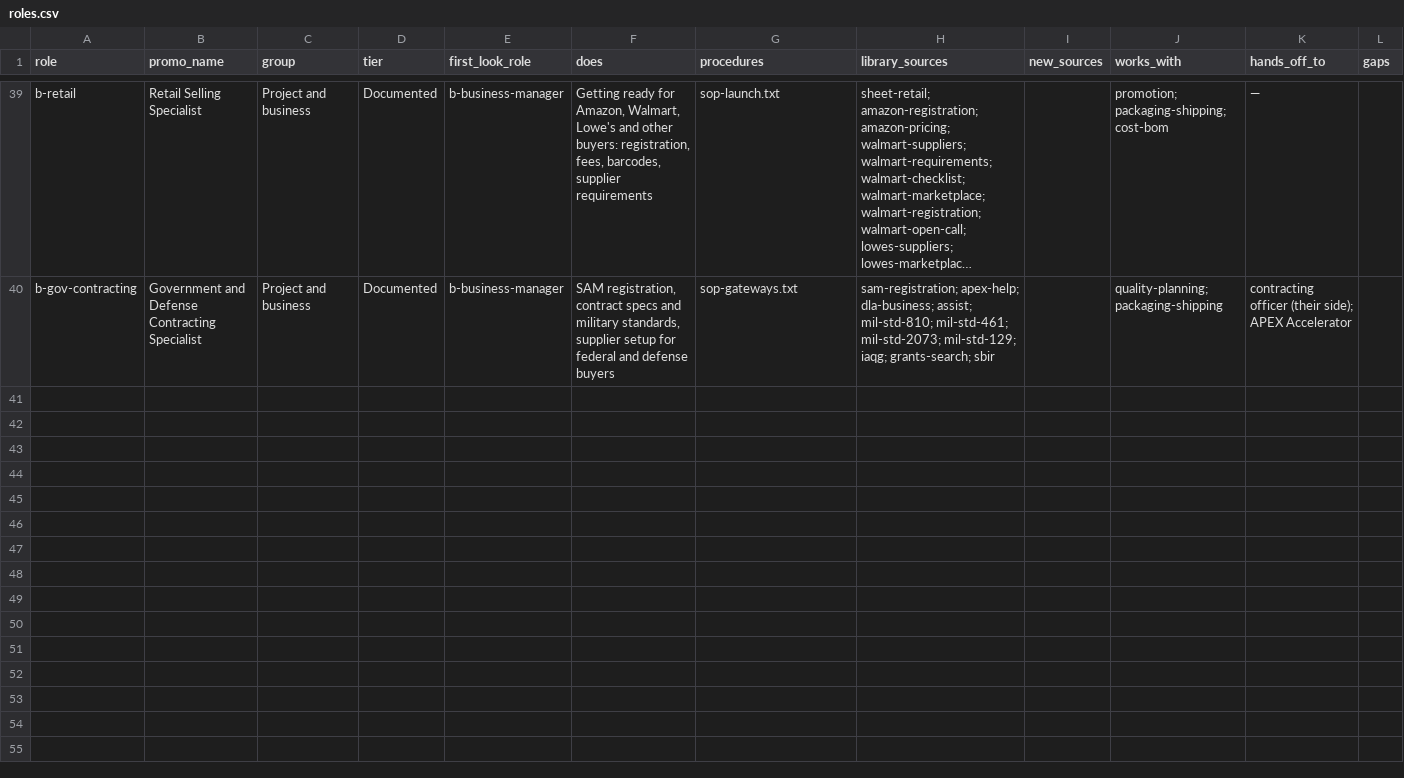
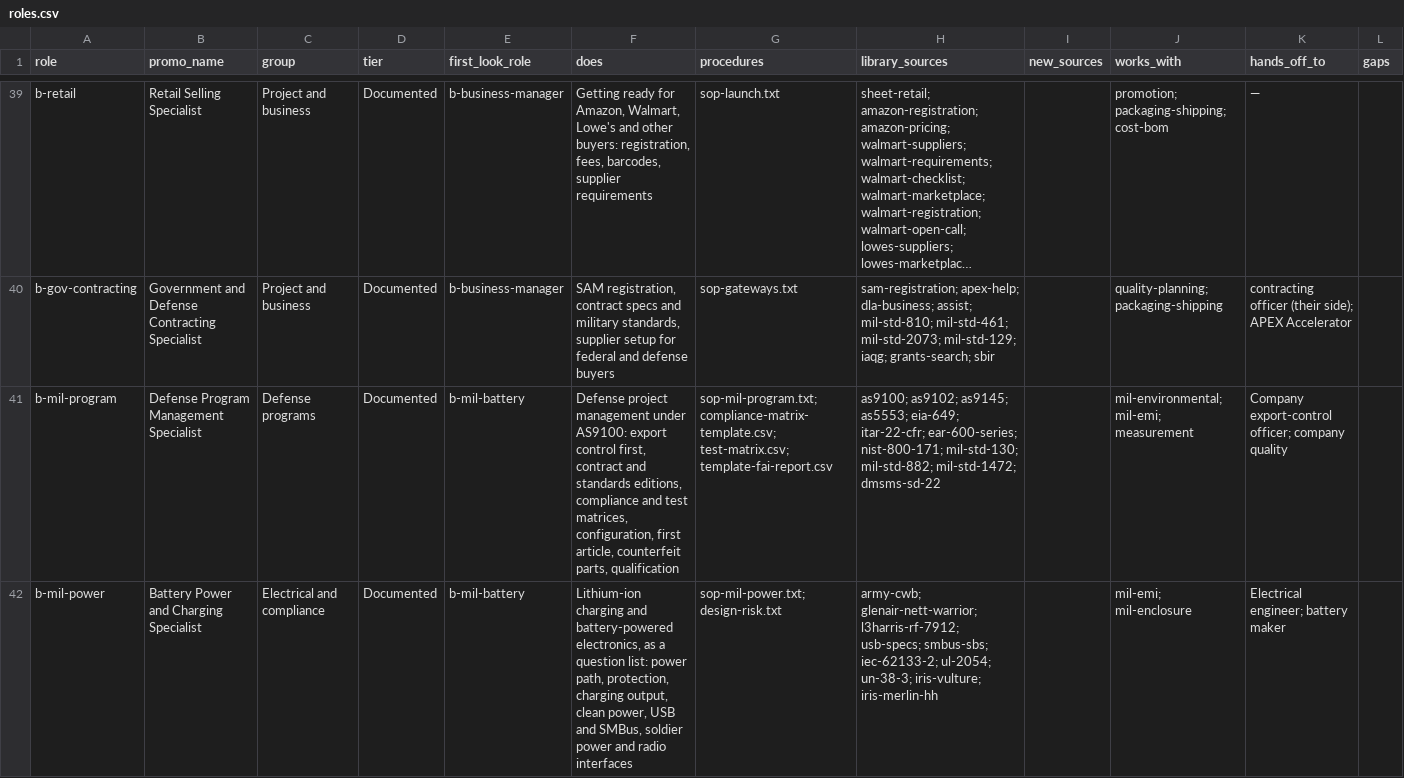
Before and after one commit to mminwi/an-creation-office, a CSV file: specialists/roles.csv, drawn as a sheet; only a part is shown, gaps mark what is left out; long unchanged cells end in …; the diff covers the shown part only; the diff names each change by its address in the sheet, - before the commit and + after, or states it on an @@ line.

```diff
--- a/specialists/roles.csv
+++ b/specialists/roles.csv
+row 41: b-mil-program | Defense Program Management Specialist | Defense programs | Documented | b-mil-battery | Defense project management under AS9100: export control first, contract and standards editions, compliance and test matrices, configuration, first article, counterfeit parts, qualification | sop-mil-program.txt; compliance-matrix-template.csv; test-matrix.csv; template-fai-report.csv | as9100; as9102; as9145; as5553; eia-649; itar-22-cfr; ear-600-series; nist-800-171; mil-std-130; mil-std-882; mil-std-1472; dmsms-sd-22 |  | mil-environmental; mil-emi; measurement | Company export-control officer; company quality
+row 42: b-mil-power | Battery Power and Charging Specialist | Electrical and compliance | Documented | b-mil-battery | Lithium-ion charging and battery-powered electronics, as a question list: power path, protection, charging output, clean power, USB and SMBus, soldier power and radio interfaces | sop-mil-power.txt; design-risk.txt | army-cwb; glenair-nett-warrior; l3harris-rf-7912; usb-specs; smbus-sbs; iec-62133-2; ul-2054; un-38-3; iris-vulture; iris-merlin-hh |  | mil-emi; mil-enclosure | Electrical engineer; battery maker
```
Also changed, not shown: 4 added rows elsewhere in this file, 10 other files.
